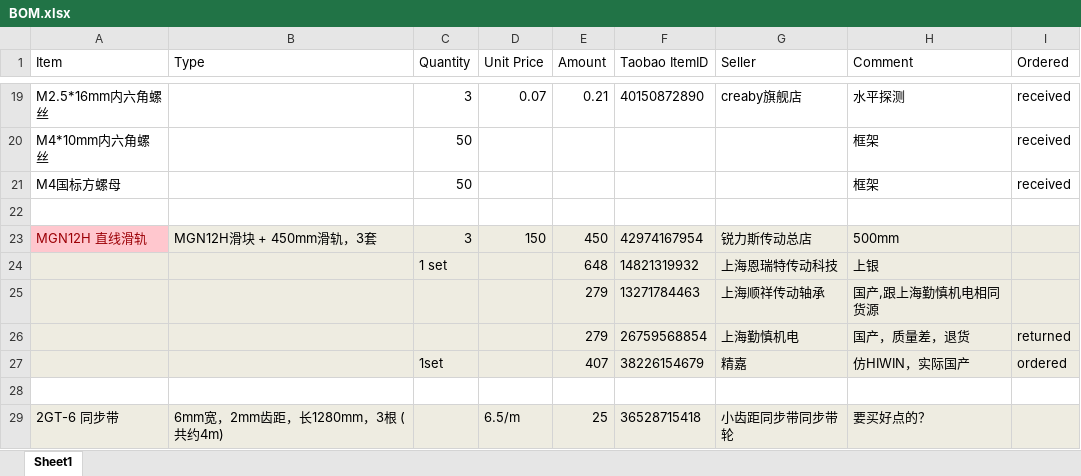
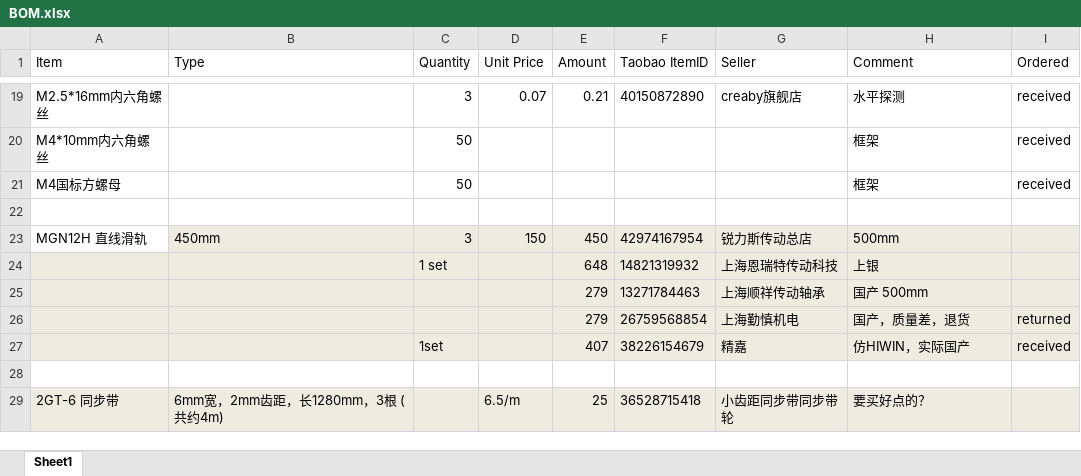
Before and after one commit to aleung/KosselPrinter, an Excel workbook: BOM.xlsx, sheet Sheet1, drawn as a sheet; only a part is shown, gaps mark what is left out; values as stored, in another font and other column widths than the file's, no borders; the diff names each change by its address in the sheet, - before the commit and + after, or states it on an @@ line.

```diff
--- a/BOM.xlsx (sheet Sheet1)
+++ b/BOM.xlsx (sheet Sheet1)
@@ A23 fill: #FFC7CE → none, text colour: #9C0006 → black @@
-B23 (Type): MGN12H滑块 + 450mm滑轨，3套
+B23 (Type): 450mm
-H25 (Comment): 国产,跟上海勤慎机电相同货源
+H25 (Comment): 国产 500mm
-I27 (Ordered): ordered
+I27 (Ordered): received
```
Also changed, not shown: 1 other file.
